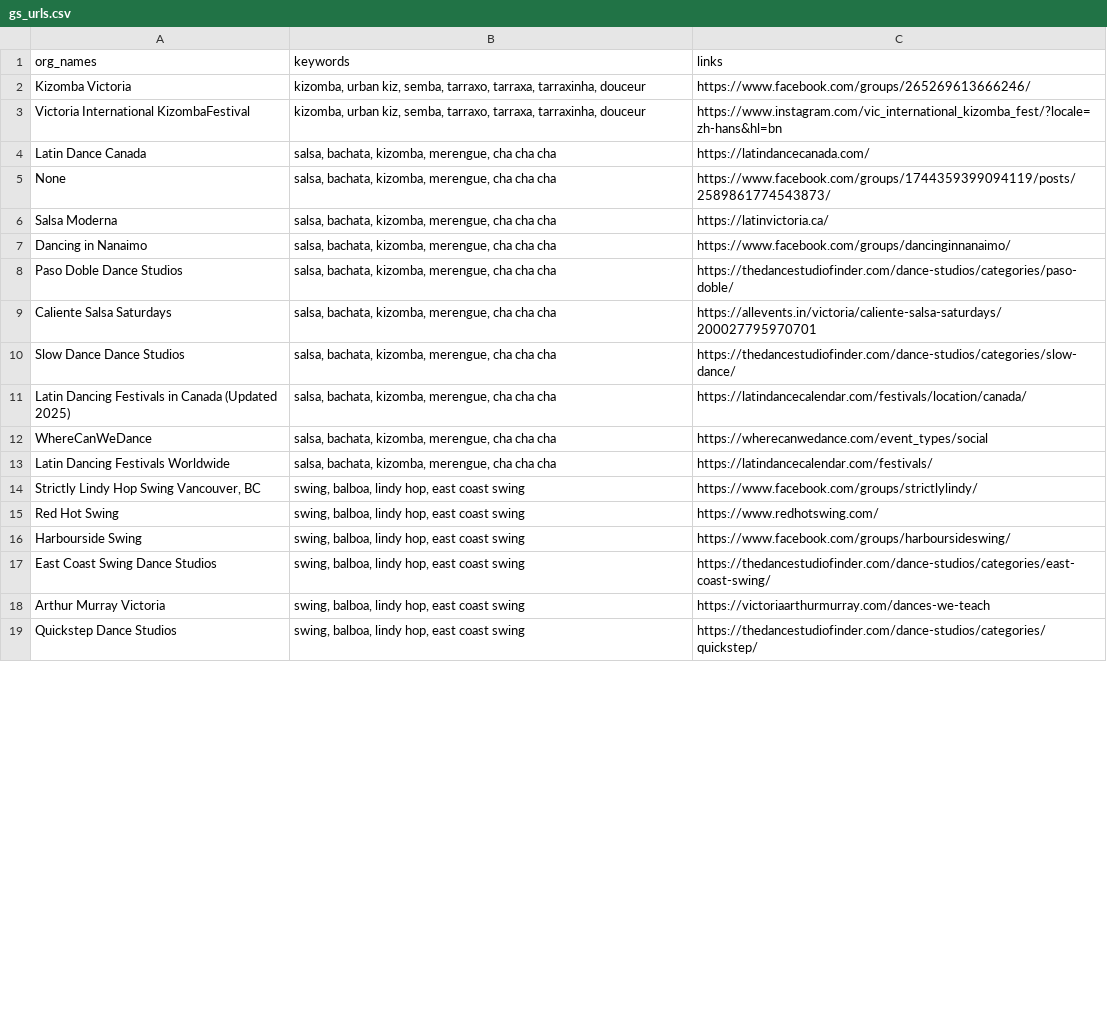
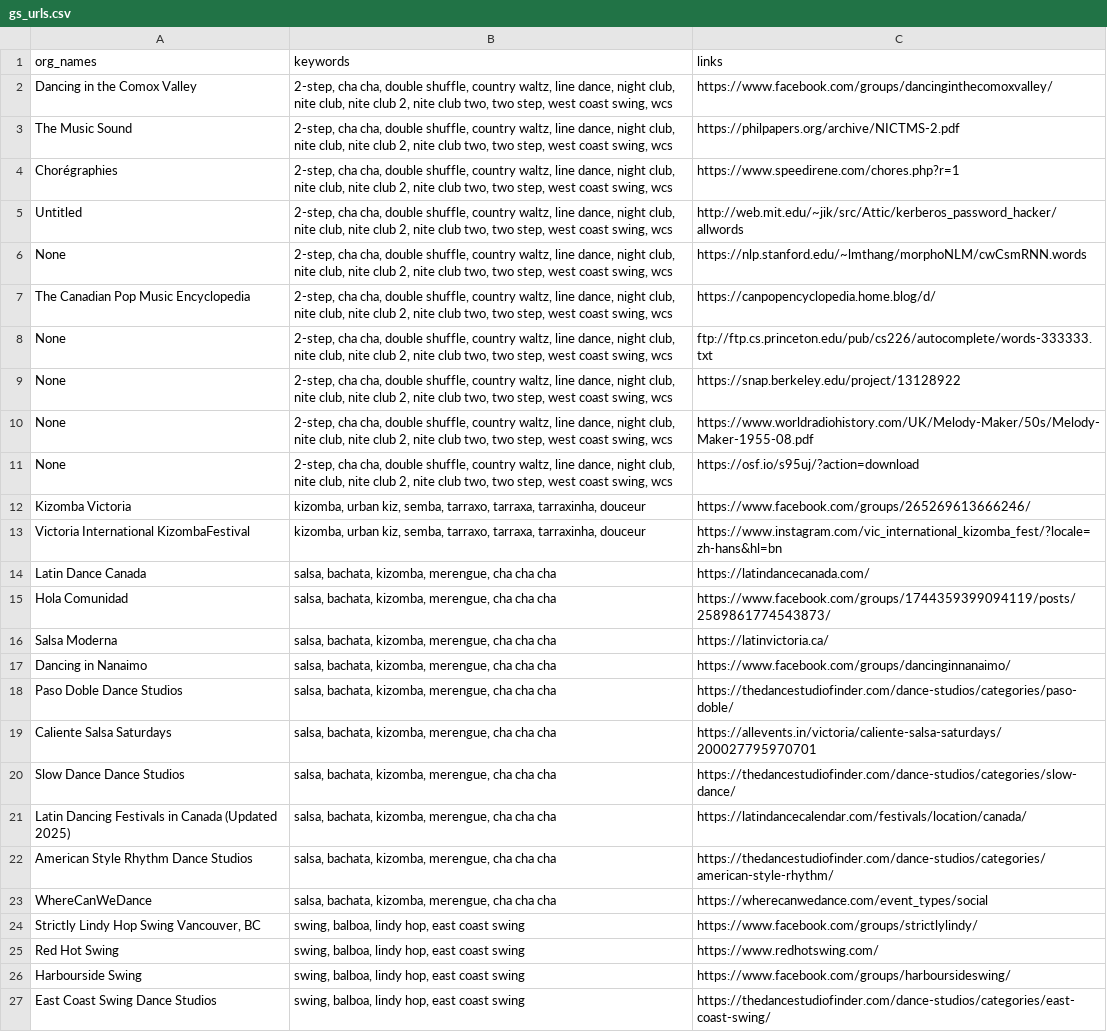
Before and after one commit to LindsayMoir/social_dance_app, a CSV file: data/urls/gs_urls.csv, drawn as a sheet; only a part is shown; the shorter side is filled out with more unchanged rows; the diff covers the shown part only.

```diff
--- a/data/urls/gs_urls.csv
+++ b/data/urls/gs_urls.csv
@@ -1,2 +1,12 @@
 org_names,keywords,links
+Dancing in the Comox Valley,"2-step,  cha cha, double shuffle, country waltz, line dance, night club, nite club, nite club 2, nite club two, two step, west coast swing, wcs",https://www.facebook.com/groups/dancinginthecomoxvalley/
+The Music Sound,"2-step,  cha cha, double shuffle, country waltz, line dance, night club, nite club, nite club 2, nite club two, two step, west coast swing, wcs",https://philpapers.org/archive/NICTMS-2.pdf
+Chorégraphies,"2-step,  cha cha, double shuffle, country waltz, line dance, night club, nite club, nite club 2, nite club two, two step, west coast swing, wcs",https://www.speedirene.com/chores.php?r=1
+Untitled,"2-step,  cha cha, double shuffle, country waltz, line dance, night club, nite club, nite club 2, nite club two, two step, west coast swing, wcs",http://web.mit.edu/~jik/src/Attic/kerberos_password_hacker/allwords
+None,"2-step,  cha cha, double shuffle, country waltz, line dance, night club, nite club, nite club 2, nite club two, two step, west coast swing, wcs",https://nlp.stanford.edu/~lmthang/morphoNLM/cwCsmRNN.words
+The Canadian Pop Music Encyclopedia,"2-step,  cha cha, double shuffle, country waltz, line dance, night club, nite club, nite club 2, nite club two, two step, west coast swing, wcs",https://canpopencyclopedia.home.blog/d/
+None,"2-step,  cha cha, double shuffle, country waltz, line dance, night club, nite club, nite club 2, nite club two, two step, west coast swing, wcs",ftp://ftp.cs.princeton.edu/pub/cs226/autocomplete/words-333333.txt
+None,"2-step,  cha cha, double shuffle, country waltz, line dance, night club, nite club, nite club 2, nite club two, two step, west coast swing, wcs",https://snap.berkeley.edu/project/13128922
+None,"2-step,  cha cha, double shuffle, country waltz, line dance, night club, nite club, nite club 2, nite club two, two step, west coast swing, wcs",https://www.worldradiohistory.com/UK/Melody-Maker/50s/Melody-Maker-1955-08.pdf
+None,"2-step,  cha cha, double shuffle, country waltz, line dance, night club, nite club, nite club 2, nite club two, two step, west coast swing, wcs",https://osf.io/s95uj/?action=download
 Kizomba Victoria,"kizomba, urban kiz, semba, tarraxo, tarraxa, tarraxinha, douceur",https://www.facebook.com/groups/265269613666246/
@@ -4,3 +14,3 @@ Victoria International KizombaFestival,"kizomba, urban kiz, semba, tarraxo, tarr
 Latin Dance Canada,"salsa, bachata, kizomba, merengue, cha cha cha",https://latindancecanada.com/
-None,"salsa, bachata, kizomba, merengue, cha cha cha",https://www.facebook.com/groups/1744359399094119/posts/2589861774543873/
+Hola Comunidad,"salsa, bachata, kizomba, merengue, cha cha cha",https://www.facebook.com/groups/1744359399094119/posts/2589861774543873/
 Salsa Moderna,"salsa, bachata, kizomba, merengue, cha cha cha",https://latinvictoria.ca/
@@ -11,4 +21,4 @@ Slow Dance Dance Studios,"salsa, bachata, kizomba, merengue, cha cha cha",https:
 Latin Dancing Festivals in Canada (Updated 2025),"salsa, bachata, kizomba, merengue, cha cha cha",https://latindancecalendar.com/festivals/location/canada/
+American Style Rhythm Dance Studios,"salsa, bachata, kizomba, merengue, cha cha cha",https://thedancestudiofinder.com/dance-studios/categories/american-style-rhythm/
 WhereCanWeDance,"salsa, bachata, kizomba, merengue, cha cha cha",https://wherecanwedance.com/event_types/social
-Latin Dancing Festivals Worldwide,"salsa, bachata, kizomba, merengue, cha cha cha",https://latindancecalendar.com/festivals/
 "Strictly Lindy Hop Swing Vancouver, BC","swing, balboa, lindy hop, east coast swing",https://www.facebook.com/groups/strictlylindy/
```
Also changed, not shown: 12 added rows, 2 removed rows, 1 moved row and 4 edited cells elsewhere in this file, data/other/keywords.csv, data/urls/urls.csv, 9 other files.
